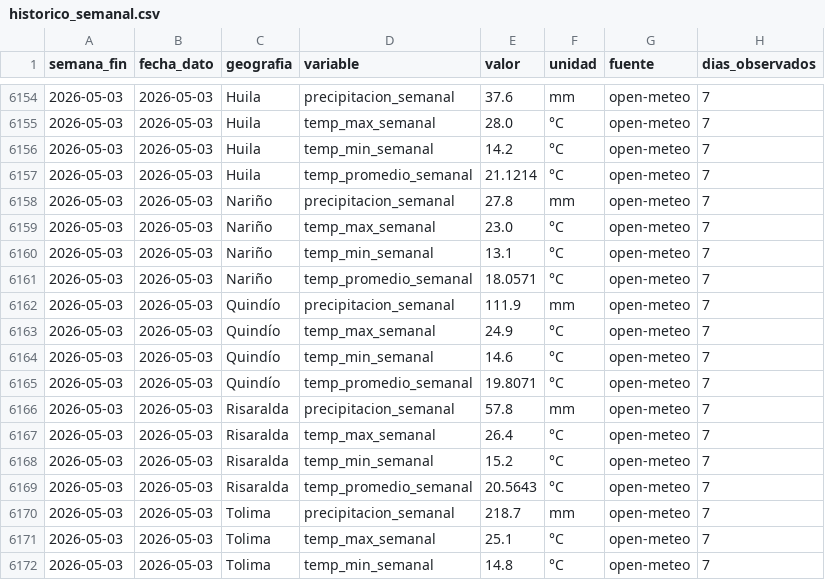
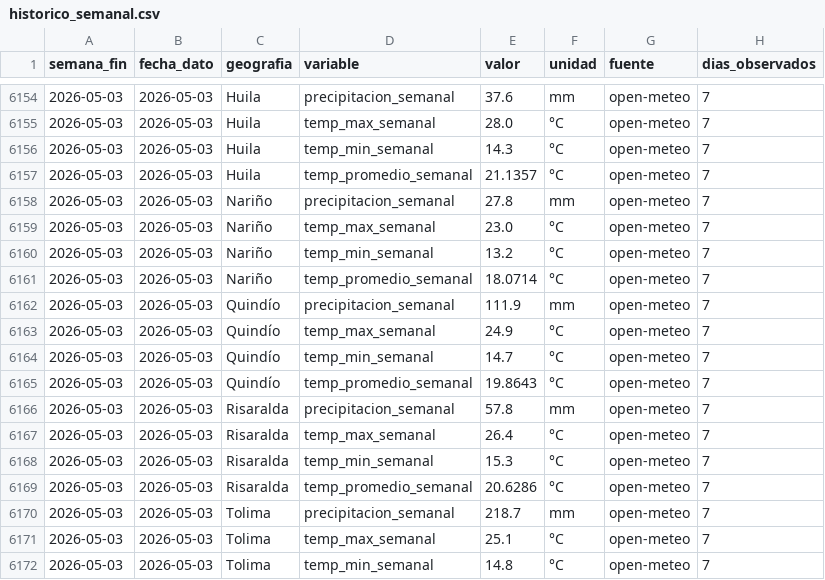
Before and after one commit to juanjosejaramillozarate-png/Monitor_Agro_Python, a CSV file: datos/historico/historico_semanal.csv, drawn as a sheet; only a part is shown, gaps mark what is left out; the diff covers the shown part only.

```diff
--- a/datos/historico/historico_semanal.csv
+++ b/datos/historico/historico_semanal.csv
@@ -6155,16 +6155,16 @@ semana_fin,fecha_dato,geografia,variable,valor,unidad,fuente,dias_observados
 2026-05-03,2026-05-03,Huila,temp_max_semanal,28.0,°C,open-meteo,7
-2026-05-03,2026-05-03,Huila,temp_min_semanal,14.2,°C,open-meteo,7
-2026-05-03,2026-05-03,Huila,temp_promedio_semanal,21.1214,°C,open-meteo,7
+2026-05-03,2026-05-03,Huila,temp_min_semanal,14.3,°C,open-meteo,7
+2026-05-03,2026-05-03,Huila,temp_promedio_semanal,21.1357,°C,open-meteo,7
 2026-05-03,2026-05-03,Nariño,precipitacion_semanal,27.8,mm,open-meteo,7
 2026-05-03,2026-05-03,Nariño,temp_max_semanal,23.0,°C,open-meteo,7
-2026-05-03,2026-05-03,Nariño,temp_min_semanal,13.1,°C,open-meteo,7
-2026-05-03,2026-05-03,Nariño,temp_promedio_semanal,18.0571,°C,open-meteo,7
+2026-05-03,2026-05-03,Nariño,temp_min_semanal,13.2,°C,open-meteo,7
+2026-05-03,2026-05-03,Nariño,temp_promedio_semanal,18.0714,°C,open-meteo,7
 2026-05-03,2026-05-03,Quindío,precipitacion_semanal,111.9,mm,open-meteo,7
 2026-05-03,2026-05-03,Quindío,temp_max_semanal,24.9,°C,open-meteo,7
-2026-05-03,2026-05-03,Quindío,temp_min_semanal,14.6,°C,open-meteo,7
-2026-05-03,2026-05-03,Quindío,temp_promedio_semanal,19.8071,°C,open-meteo,7
+2026-05-03,2026-05-03,Quindío,temp_min_semanal,14.7,°C,open-meteo,7
+2026-05-03,2026-05-03,Quindío,temp_promedio_semanal,19.8643,°C,open-meteo,7
 2026-05-03,2026-05-03,Risaralda,precipitacion_semanal,57.8,mm,open-meteo,7
 2026-05-03,2026-05-03,Risaralda,temp_max_semanal,26.4,°C,open-meteo,7
-2026-05-03,2026-05-03,Risaralda,temp_min_semanal,15.2,°C,open-meteo,7
-2026-05-03,2026-05-03,Risaralda,temp_promedio_semanal,20.5643,°C,open-meteo,7
+2026-05-03,2026-05-03,Risaralda,temp_min_semanal,15.3,°C,open-meteo,7
+2026-05-03,2026-05-03,Risaralda,temp_promedio_semanal,20.6286,°C,open-meteo,7
 2026-05-03,2026-05-03,Tolima,precipitacion_semanal,218.7,mm,open-meteo,7
```
Also changed, not shown: 8 added rows and 81 edited cells elsewhere in this file, datos/historico/calibracion_fnc.csv, datos/indicadores/resumen_ultima_semana.csv, 2 other files.
